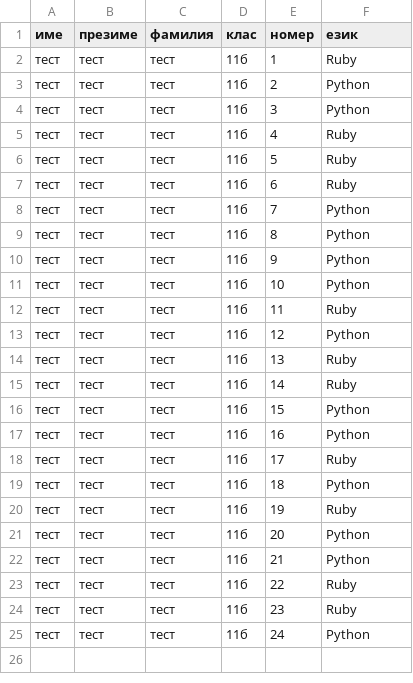
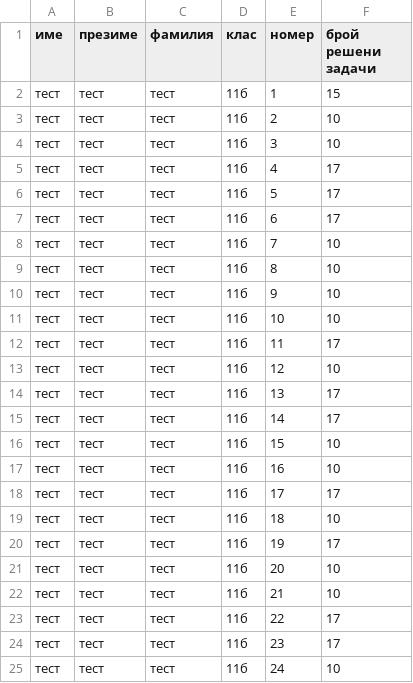
Before and after one commit to d0ivanov/C-turtle, a CSV file: TP/h2/2.csv, drawn as a sheet.

```diff
--- a/TP/h2/2.csv
+++ b/TP/h2/2.csv
@@ -1,25 +1,25 @@
-име,презиме,фамилия,клас,номер,език
-тест,тест,тест,11б,1,Ruby
-тест,тест,тест,11б,2,Python
-тест,тест,тест,11б,3,Python
-тест,тест,тест,11б,4,Ruby
-тест,тест,тест,11б,5,Ruby
-тест,тест,тест,11б,6,Ruby
-тест,тест,тест,11б,7,Python
-тест,тест,тест,11б,8,Python
-тест,тест,тест,11б,9,Python
-тест,тест,тест,11б,10,Python
-тест,тест,тест,11б,11,Ruby
-тест,тест,тест,11б,12,Python
-тест,тест,тест,11б,13,Ruby
-тест,тест,тест,11б,14,Ruby
-тест,тест,тест,11б,15,Python
-тест,тест,тест,11б,16,Python
-тест,тест,тест,11б,17,Ruby
-тест,тест,тест,11б,18,Python
-тест,тест,тест,11б,19,Ruby
-тест,тест,тест,11б,20,Python
-тест,тест,тест,11б,21,Python
-тест,тест,тест,11б,22,Ruby
-тест,тест,тест,11б,23,Ruby
-тест,тест,тест,11б,24,Python
+име,презиме,фамилия,клас,номер, брой решени задачи
+тест,тест,тест,11б,1,15
+тест,тест,тест,11б,2,10
+тест,тест,тест,11б,3,10
+тест,тест,тест,11б,4,17
+тест,тест,тест,11б,5,17
+тест,тест,тест,11б,6,17
+тест,тест,тест,11б,7,10
+тест,тест,тест,11б,8,10
+тест,тест,тест,11б,9,10
+тест,тест,тест,11б,10,10
+тест,тест,тест,11б,11,17
+тест,тест,тест,11б,12,10
+тест,тест,тест,11б,13,17
+тест,тест,тест,11б,14,17
+тест,тест,тест,11б,15,10
+тест,тест,тест,11б,16,10
+тест,тест,тест,11б,17,17
+тест,тест,тест,11б,18,10
+тест,тест,тест,11б,19,17
+тест,тест,тест,11б,20,10
+тест,тест,тест,11б,21,10
+тест,тест,тест,11б,22,17
+тест,тест,тест,11б,23,17
+тест,тест,тест,11б,24,10
```
Also changed, not shown: 3 other files.
